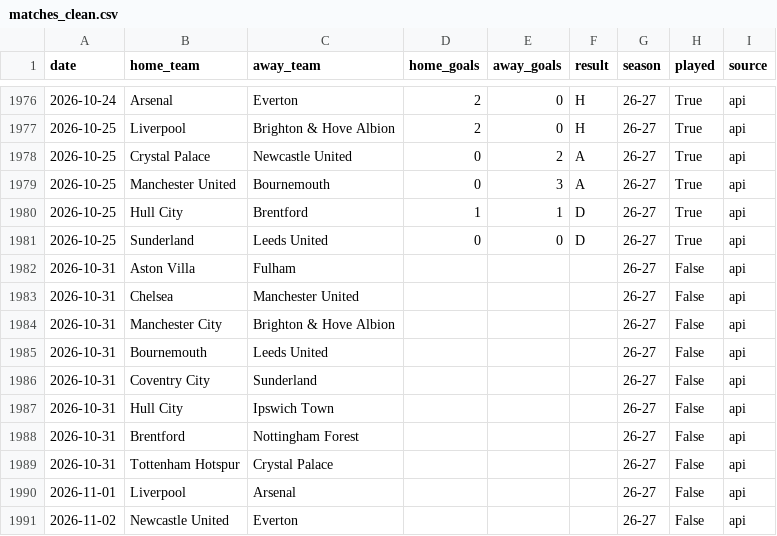
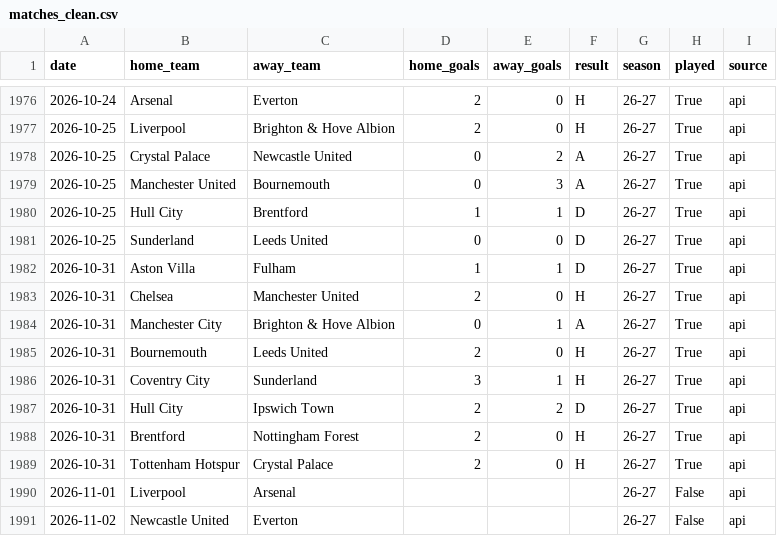
Before and after one commit to simobote0355/premier-league-predictor, a CSV file: data/processed/matches_clean.csv, drawn as a sheet; only a part is shown, gaps mark what is left out.

```diff
--- a/data/processed/matches_clean.csv
+++ b/data/processed/matches_clean.csv
@@ -1981,10 +1981,10 @@ date,home_team,away_team,home_goals,away_goals,result,season,played,source
 2026-10-25,Sunderland,Leeds United,0,0,D,26-27,True,api
-2026-10-31,Aston Villa,Fulham,,,,26-27,False,api
-2026-10-31,Chelsea,Manchester United,,,,26-27,False,api
-2026-10-31,Manchester City,Brighton & Hove Albion,,,,26-27,False,api
-2026-10-31,Bournemouth,Leeds United,,,,26-27,False,api
-2026-10-31,Coventry City,Sunderland,,,,26-27,False,api
-2026-10-31,Hull City,Ipswich Town,,,,26-27,False,api
-2026-10-31,Brentford,Nottingham Forest,,,,26-27,False,api
-2026-10-31,Tottenham Hotspur,Crystal Palace,,,,26-27,False,api
+2026-10-31,Aston Villa,Fulham,1,1,D,26-27,True,api
+2026-10-31,Chelsea,Manchester United,2,0,H,26-27,True,api
+2026-10-31,Manchester City,Brighton & Hove Albion,0,1,A,26-27,True,api
+2026-10-31,Bournemouth,Leeds United,2,0,H,26-27,True,api
+2026-10-31,Coventry City,Sunderland,3,1,H,26-27,True,api
+2026-10-31,Hull City,Ipswich Town,2,2,D,26-27,True,api
+2026-10-31,Brentford,Nottingham Forest,2,0,H,26-27,True,api
+2026-10-31,Tottenham Hotspur,Crystal Palace,2,0,H,26-27,True,api
 2026-11-01,Liverpool,Arsenal,,,,26-27,False,api
```
Also changed, not shown: data/powerbi/features.csv, data/powerbi/matches.csv, 6 other files.
